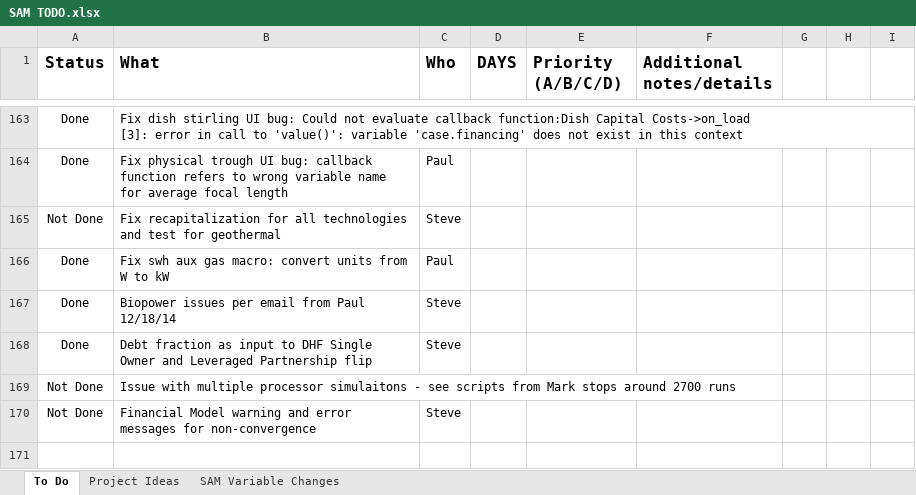
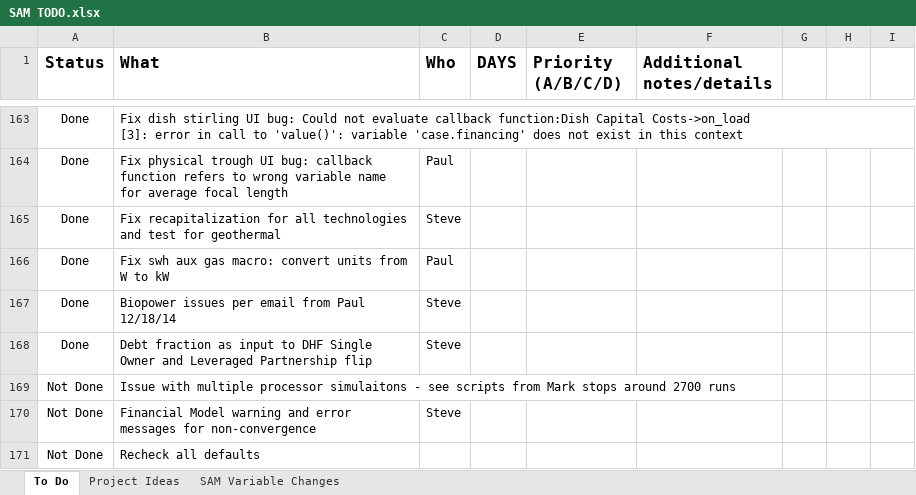
Before and after one commit to NREL/SAM, an Excel workbook: SAM TODO.xlsx, sheet To Do, drawn as a sheet; only a part is shown, gaps mark what is left out; values as stored, in another font and other column widths than the file's, no borders; conditional formats not drawn; the diff names each change by its address in the sheet, - before the commit and + after, or states it on an @@ line.

Commit message:
#bugfix - recapitalization for all technologies and update defaults

```diff
--- a/SAM TODO.xlsx (sheet To Do)
+++ b/SAM TODO.xlsx (sheet To Do)
-A165 (Status): Not Done
+A165 (Status): Done
+row 171: Not Done | Recheck all defaults
```
Also changed, not shown: 26 other files.
